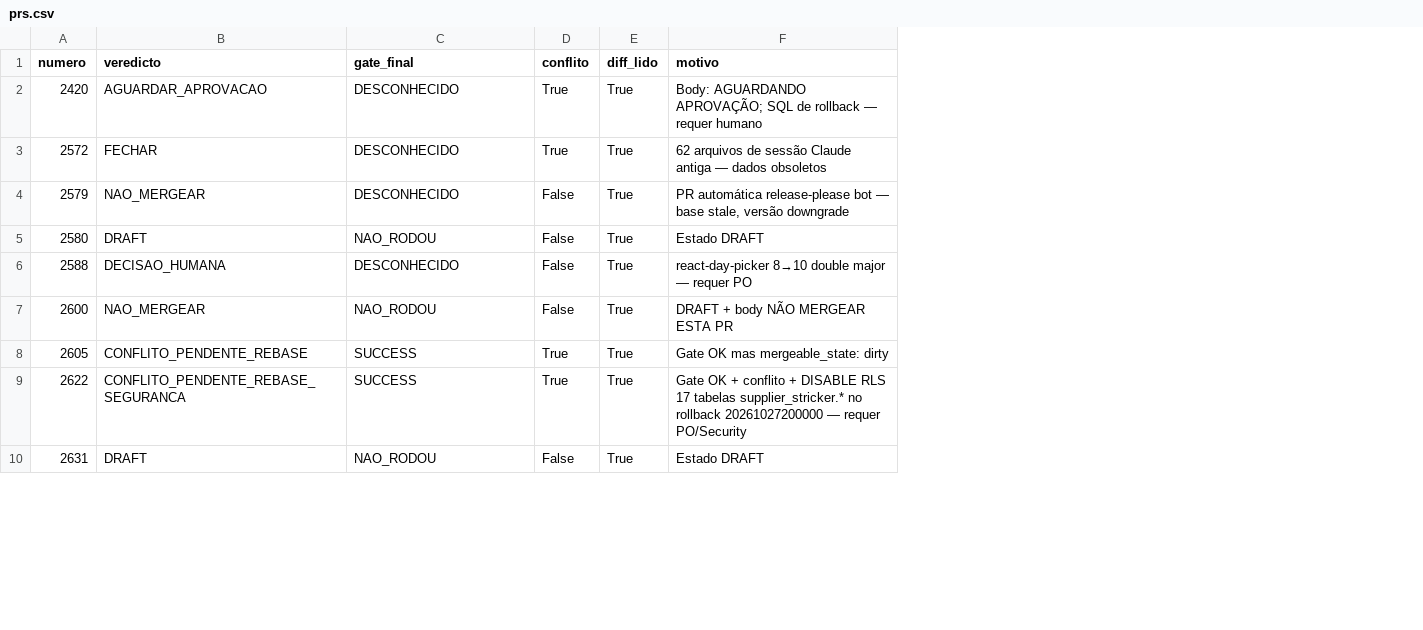
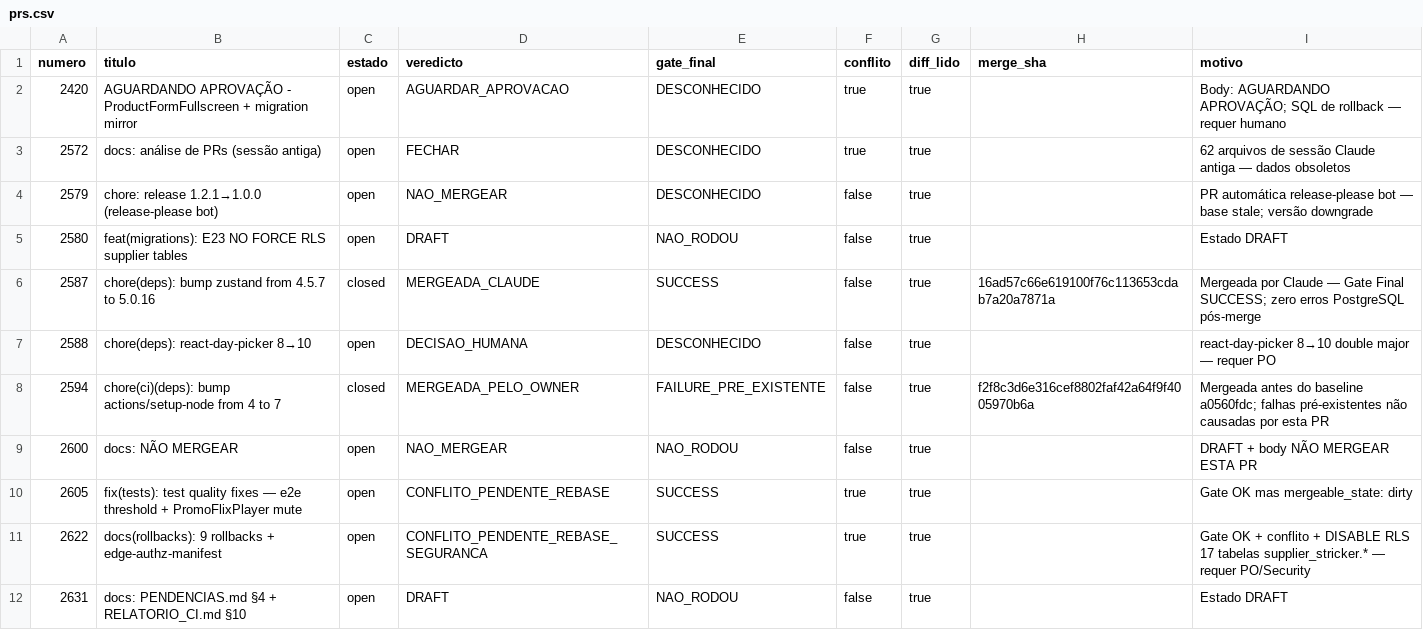
Before and after one commit to adm01-debug/Promo_Gifts_V4, a CSV file: analise-prs/prs.csv, drawn as a sheet; only a part is shown; addresses are those after the commit; the diff covers the shown part only; the diff names each change by its address in the sheet, - before the commit and + after, or states it on an @@ line.

```diff
--- a/analise-prs/prs.csv
+++ b/analise-prs/prs.csv
+column B (titulo), rows 2-5: AGUARDANDO APROVAÇÃO - ProductFormFullscreen + migration mirror | docs: análise de PRs (sessão antiga) | chore: release 1.2.1→1.0.0 (release-please bot) | feat(migrations): E23 NO FORCE RLS supplier tables; row 7: chore(deps): react-day-picker 8→10; rows 9-12: docs: NÃO MERGEAR | fix(tests): test quality fixes — e2e threshold + PromoFlixPlayer mute | docs(rollbacks): 9 rollbacks + edge-authz-manifest | docs: PENDENCIAS.md §4 + RELATORIO_CI.md §10
+column C (estado), rows 2-5: all open; row 7: open; rows 9-12: all open
+column H (merge_sha), empty
-F2:F3 (conflito): True
+F2:F3 (conflito): true
-G2:G5 (diff_lido): True
+G2:G5 (diff_lido): true
-F4:F5 (conflito): False
+F4:F5 (conflito): false
-I4 (motivo): …— base stale, versão downgrade
+I4 (motivo): …— base stale; versão downgrade
+row 6: 2587 | chore(deps): bump zustand from 4.5.7 to 5.0.16 | closed | MERGEADA_CLAUDE | SUCCESS | false | true | 16ad57c66e619100f76c113653cdab7a20a7871a | Mergeada por Claude — Gate Final SUCCESS; zero erros PostgreSQL pós-merge
-F7 (conflito): False
+F7 (conflito): false
-G7 (diff_lido): True
+G7 (diff_lido): true
+row 8: 2594 | chore(ci)(deps): bump actions/setup-node from 4 to 7 | closed | MERGEADA_PELO_OWNER | FAILURE_PRE_EXISTENTE | false | true | f2f8c3d6e316cef8802faf42a64f9f4005970b6a | Mergeada antes do baseline a0560fdc; falhas pré-existentes não causadas por esta PR
-F9 (conflito): False
+F9 (conflito): false
-G9:G12 (diff_lido): True
+G9:G12 (diff_lido): true
-F10:F11 (conflito): True
+F10:F11 (conflito): true
-I11 (motivo): …tabelas supplier_stricker.* no rollback 20261027200000 — requer…
+I11 (motivo): …tabelas supplier_stricker.* — requer…
-F12 (conflito): False
+F12 (conflito): false
```
Also changed, not shown: 8 added rows and 13 edited cells elsewhere in this file, 4 other files.
